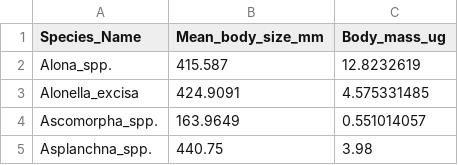
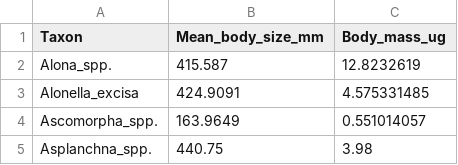
Before and after one commit to mgree013/SNARC_SLIP, a CSV file: Data/length_mass_regress_zoop.csv, drawn as a sheet; only a part is shown.

```diff
--- a/Data/length_mass_regress_zoop.csv
+++ b/Data/length_mass_regress_zoop.csv
@@ -1,2 +1,2 @@
-Species_Name,Mean_body_size_mm,Body_mass_ug
+Taxon,Mean_body_size_mm,Body_mass_ug
 Alona_spp.,415.587,12.8232619
```
Also changed, not shown: 4 other files.
